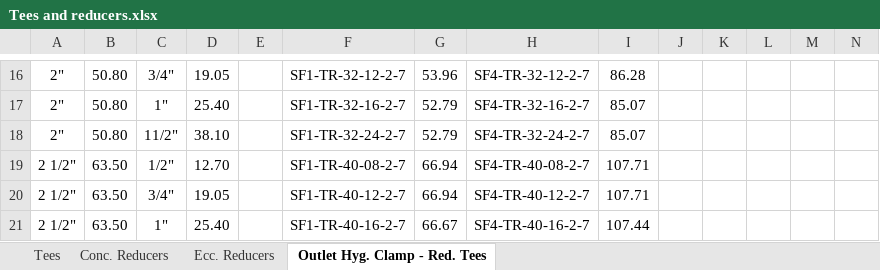
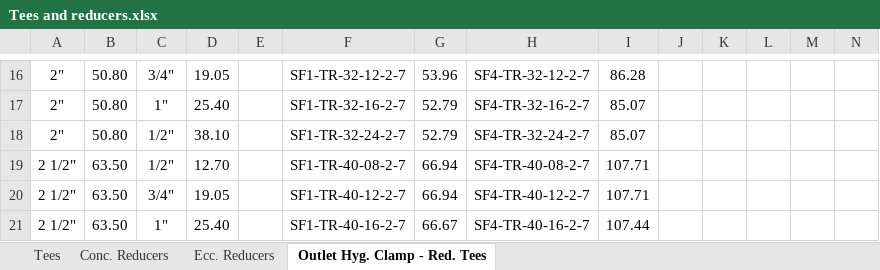
Before and after one commit to luperola/DKW-Pharma, an Excel workbook: data/Tees and reducers.xlsx, sheet Outlet Hyg. Clamp - Red. Tees, drawn as a sheet; only a part is shown, gaps mark what is left out; values as stored, in another font and other column widths than the file's, no borders; conditional formats not drawn; the diff names each change by its address in the sheet, - before the commit and + after, or states it on an @@ line.

```diff
--- a/data/Tees and reducers.xlsx (sheet Outlet Hyg. Clamp - Red. Tees)
+++ b/data/Tees and reducers.xlsx (sheet Outlet Hyg. Clamp - Red. Tees)
-C18: 11/2"
+C18: 1/2"
```
Also changed, not shown: data/ASME_BPE.xlsx, 1 other file.
